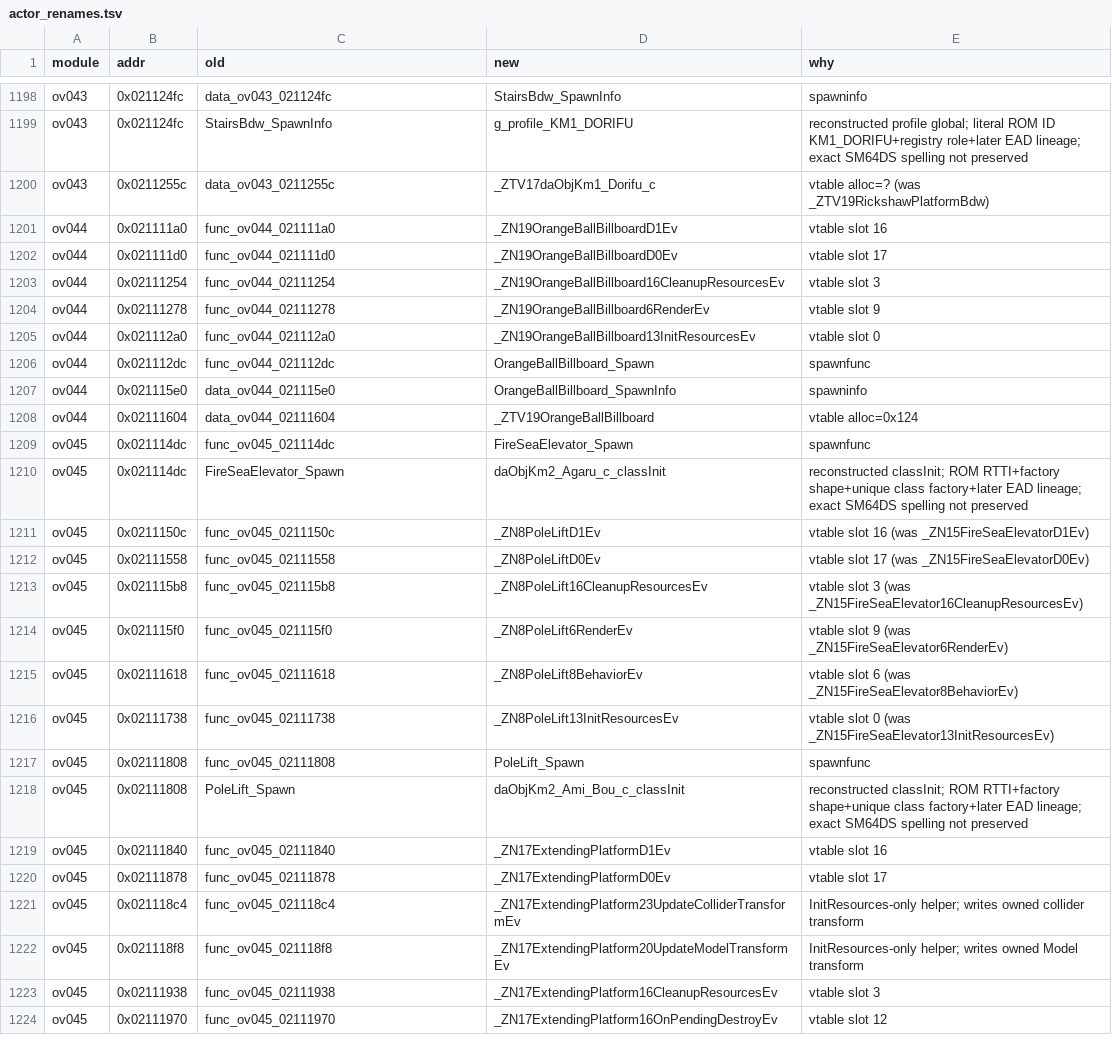
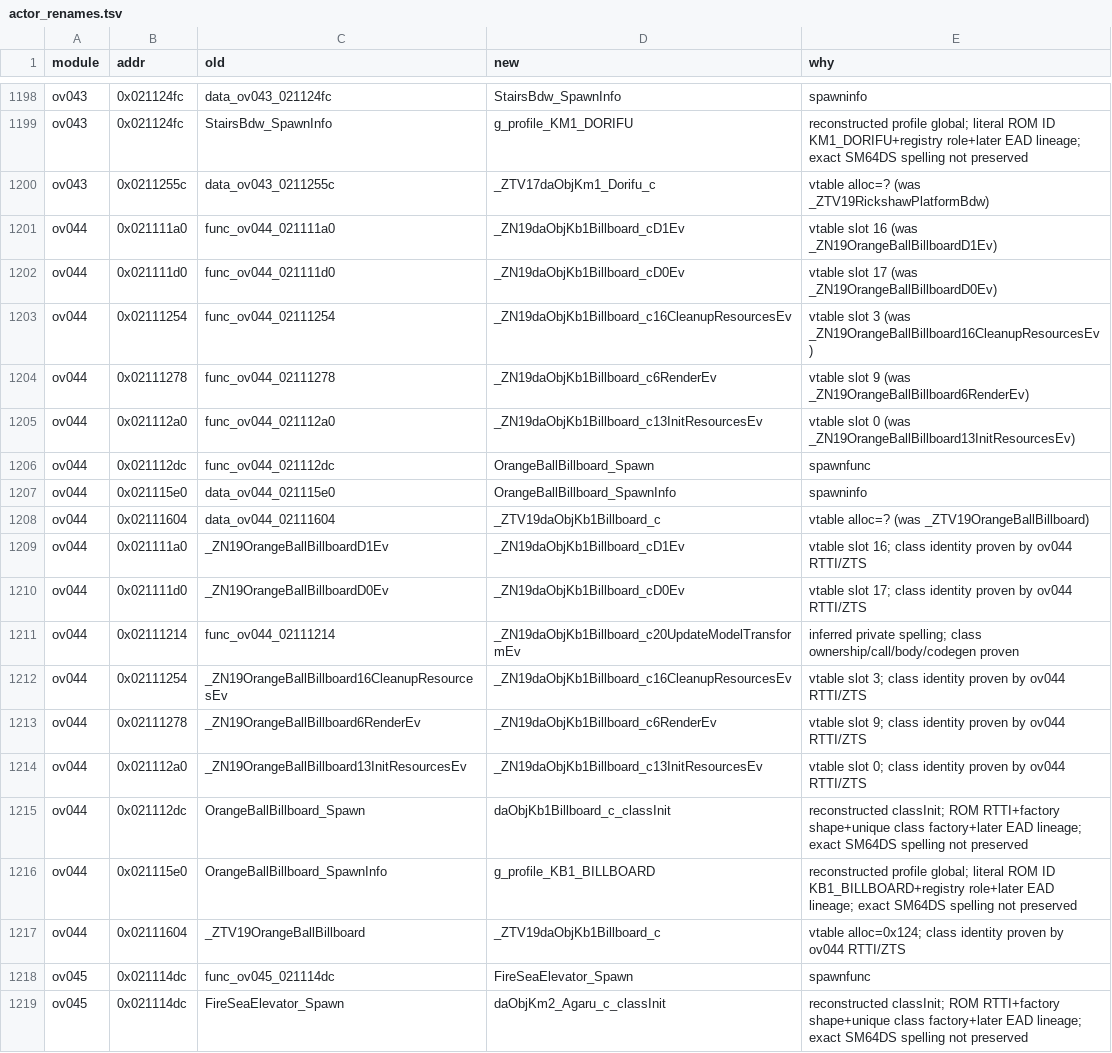
Before and after one commit to AdrianBros/sm64ds-decomp, a TSV file: symbols/actor_renames.tsv, drawn as a sheet; only a part is shown, gaps mark what is left out; the shorter side is filled out with more unchanged rows.

Commit message:
Promote ov044 billboard as one matching C++ TU

```diff
--- a/symbols/actor_renames.tsv
+++ b/symbols/actor_renames.tsv
@@ -1200,10 +1200,19 @@ ov043	0x021124fc	StairsBdw_SpawnInfo	g_profile_KM1_DORIFU	reconstructed profile
 ov043	0x0211255c	data_ov043_0211255c	_ZTV17daObjKm1_Dorifu_c	vtable alloc=? (was _ZTV19RickshawPlatformBdw)
-ov044	0x021111a0	func_ov044_021111a0	_ZN19OrangeBallBillboardD1Ev	vtable slot 16
-ov044	0x021111d0	func_ov044_021111d0	_ZN19OrangeBallBillboardD0Ev	vtable slot 17
-ov044	0x02111254	func_ov044_02111254	_ZN19OrangeBallBillboard16CleanupResourcesEv	vtable slot 3
-ov044	0x02111278	func_ov044_02111278	_ZN19OrangeBallBillboard6RenderEv	vtable slot 9
-ov044	0x021112a0	func_ov044_021112a0	_ZN19OrangeBallBillboard13InitResourcesEv	vtable slot 0
+ov044	0x021111a0	func_ov044_021111a0	_ZN19daObjKb1Billboard_cD1Ev	vtable slot 16 (was _ZN19OrangeBallBillboardD1Ev)
+ov044	0x021111d0	func_ov044_021111d0	_ZN19daObjKb1Billboard_cD0Ev	vtable slot 17 (was _ZN19OrangeBallBillboardD0Ev)
+ov044	0x02111254	func_ov044_02111254	_ZN19daObjKb1Billboard_c16CleanupResourcesEv	vtable slot 3 (was _ZN19OrangeBallBillboard16CleanupResourcesEv)
+ov044	0x02111278	func_ov044_02111278	_ZN19daObjKb1Billboard_c6RenderEv	vtable slot 9 (was _ZN19OrangeBallBillboard6RenderEv)
+ov044	0x021112a0	func_ov044_021112a0	_ZN19daObjKb1Billboard_c13InitResourcesEv	vtable slot 0 (was _ZN19OrangeBallBillboard13InitResourcesEv)
 ov044	0x021112dc	func_ov044_021112dc	OrangeBallBillboard_Spawn	spawnfunc
 ov044	0x021115e0	data_ov044_021115e0	OrangeBallBillboard_SpawnInfo	spawninfo
-ov044	0x02111604	data_ov044_02111604	_ZTV19OrangeBallBillboard	vtable alloc=0x124
+ov044	0x02111604	data_ov044_02111604	_ZTV19daObjKb1Billboard_c	vtable alloc=? (was _ZTV19OrangeBallBillboard)
+ov044	0x021111a0	_ZN19OrangeBallBillboardD1Ev	_ZN19daObjKb1Billboard_cD1Ev	vtable slot 16; class identity proven by ov044 RTTI/ZTS
+ov044	0x021111d0	_ZN19OrangeBallBillboardD0Ev	_ZN19daObjKb1Billboard_cD0Ev	vtable slot 17; class identity proven by ov044 RTTI/ZTS
+ov044	0x02111214	func_ov044_02111214	_ZN19daObjKb1Billboard_c20UpdateModelTransformEv	inferred private spelling; class ownership/call/body/codegen proven
+ov044	0x02111254	_ZN19OrangeBallBillboard16CleanupResourcesEv	_ZN19daObjKb1Billboard_c16CleanupResourcesEv	vtable slot 3; class identity proven by ov044 RTTI/ZTS
+ov044	0x02111278	_ZN19OrangeBallBillboard6RenderEv	_ZN19daObjKb1Billboard_c6RenderEv	vtable slot 9; class identity proven by ov044 RTTI/ZTS
+ov044	0x021112a0	_ZN19OrangeBallBillboard13InitResourcesEv	_ZN19daObjKb1Billboard_c13InitResourcesEv	vtable slot 0; class identity proven by ov044 RTTI/ZTS
+ov044	0x021112dc	OrangeBallBillboard_Spawn	daObjKb1Billboard_c_classInit	reconstructed classInit; ROM RTTI+factory shape+unique class factory+later EAD lineage; exact SM64DS spelling not preserved
+ov044	0x021115e0	OrangeBallBillboard_SpawnInfo	g_profile_KB1_BILLBOARD	reconstructed profile global; literal ROM ID KB1_BILLBOARD+registry role+later EAD lineage; exact SM64DS spelling not preserved
+ov044	0x02111604	_ZTV19OrangeBallBillboard	_ZTV19daObjKb1Billboard_c	vtable alloc=0x124; class identity proven by ov044 RTTI/ZTS
 ov045	0x021114dc	func_ov045_021114dc	FireSeaElevator_Spawn	spawnfunc
```
Also changed, not shown: 18 other files.
